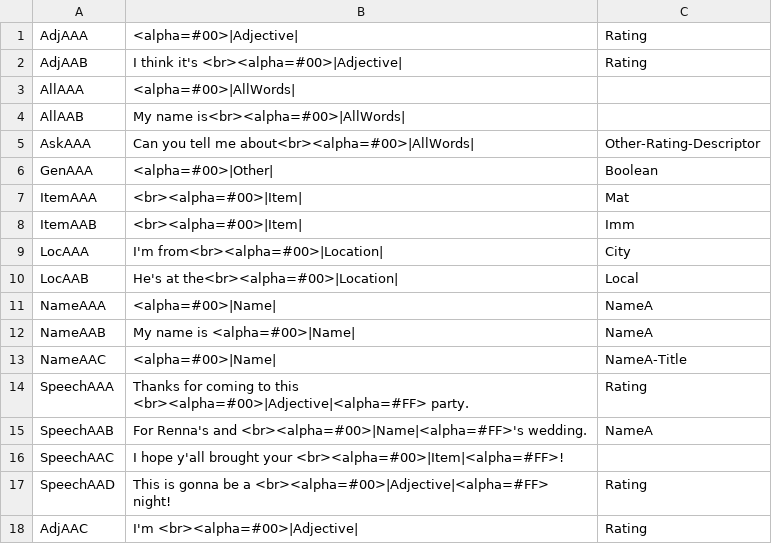
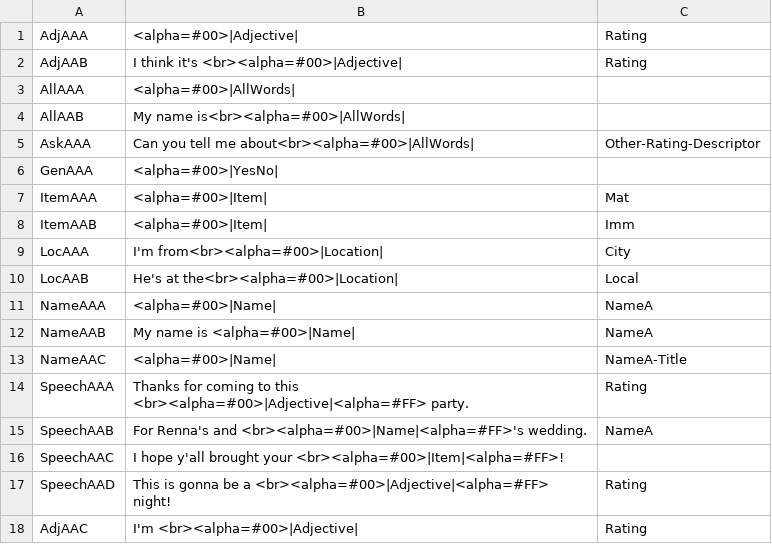
Before and after one commit to trxquilmage/Bachelor, a CSV file: BachelorThese/Assets/Data/002/Questions.csv, drawn as a sheet.

```diff
--- a/BachelorThese/Assets/Data/002/Questions.csv
+++ b/BachelorThese/Assets/Data/002/Questions.csv
@@ -5,5 +5,5 @@ AllAAB;My name is<br><alpha=#00>|AllWords|;
 AskAAA;Can you tell me about<br><alpha=#00>|AllWords|;Other-Rating-Descriptor
-GenAAA;<alpha=#00>|Other|;Boolean
-ItemAAA;<br><alpha=#00>|Item|;Mat
-ItemAAB;<br><alpha=#00>|Item|;Imm
+GenAAA;<alpha=#00>|YesNo|;
+ItemAAA;<alpha=#00>|Item|;Mat
+ItemAAB;<alpha=#00>|Item|;Imm
 LocAAA;I'm from<br><alpha=#00>|Location|;City
```
Also changed, not shown: BachelorThese/Assets/Data/002/Words.csv, 9 other files.
